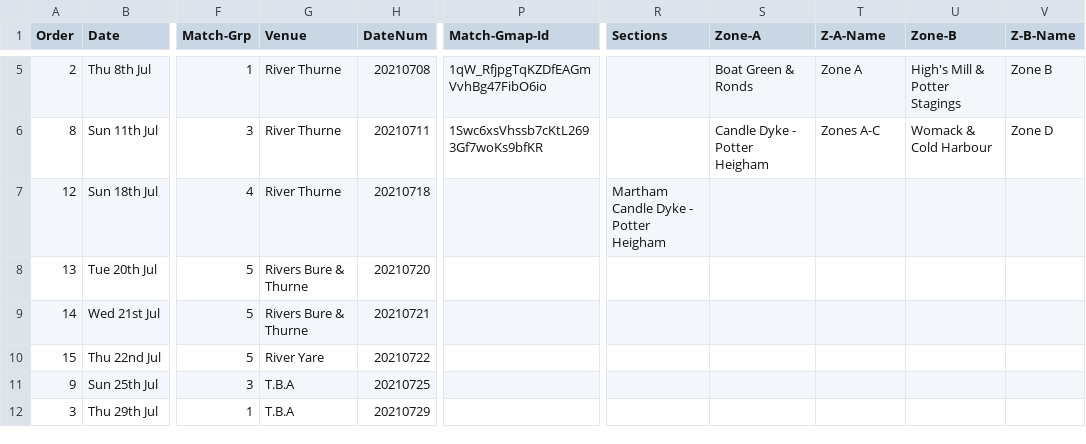
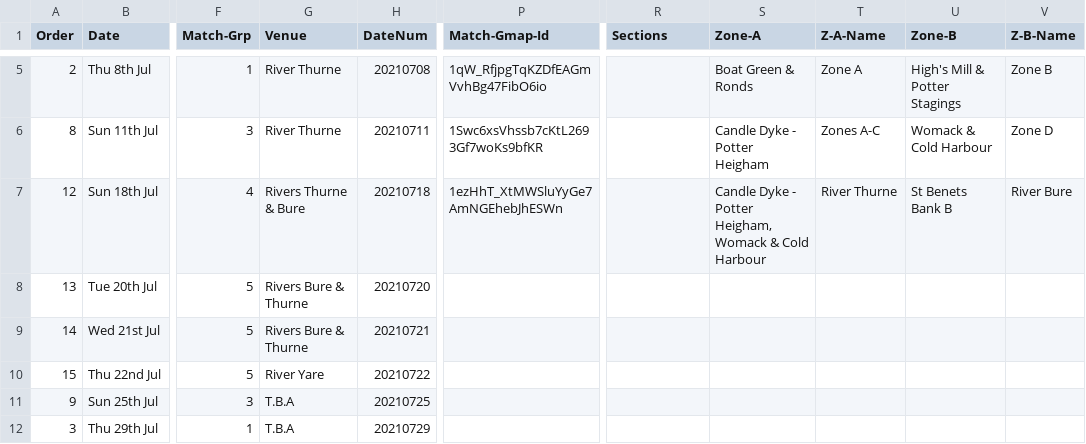
Before and after one commit to ndaa-developer/ndaa-release-two, a CSV file: _data/matches.csv, drawn as a sheet; only a part is shown, gaps mark what is left out; the diff names each change by its address in the sheet, - before the commit and + after, or states it on an @@ line.

```diff
--- a/_data/matches.csv
+++ b/_data/matches.csv
-G7 (Venue): River Thurne
+G7 (Venue): Rivers Thurne & Bure
-P7 (Match-Gmap-Id): (empty)
+P7 (Match-Gmap-Id): 1ezHhT_XtMWSluYyGe7AmNGEhebJhESWn
-R7 (Sections): Martham Candle Dyke - Potter Heigham
+R7 (Sections): (empty)
-S7 (Zone-A): (empty)
+S7 (Zone-A): Candle Dyke - Potter Heigham, Womack & Cold Harbour
-T7 (Z-A-Name): (empty)
+T7 (Z-A-Name): River Thurne
-U7 (Zone-B): (empty)
+U7 (Zone-B): St Benets Bank B
-V7 (Z-B-Name): (empty)
+V7 (Z-B-Name): River Bure
```
Also changed, not shown: 4 other files.
